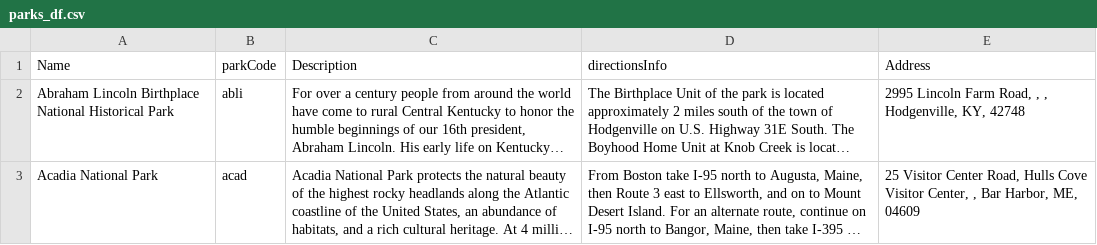
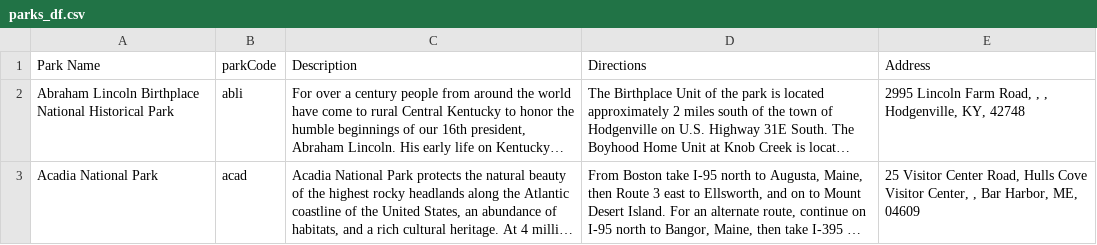
Before and after one commit to MSBen14/Park-Finder-Project-3, a CSV file: parks_df.csv, drawn as a sheet; only a part is shown; long unchanged cells end in …; the diff names each change by its address in the sheet, - before the commit and + after, or states it on an @@ line.

```diff
--- a/parks_df.csv
+++ b/parks_df.csv
-A1: Name
+A1: Park Name
-D1: directionsInfo
+D1: Directions
```
Also changed, not shown: alerts_df.csv, 1 other file.
